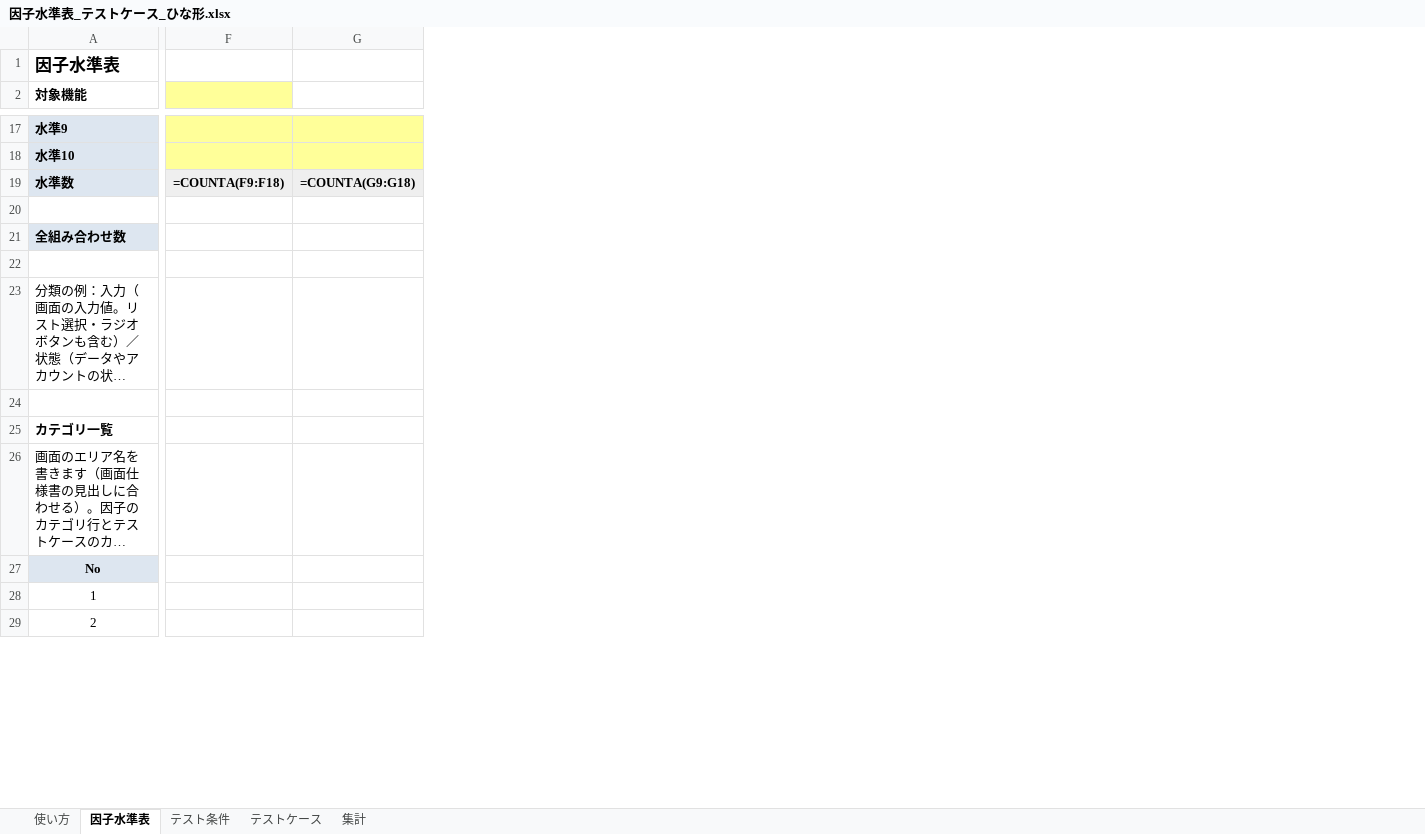
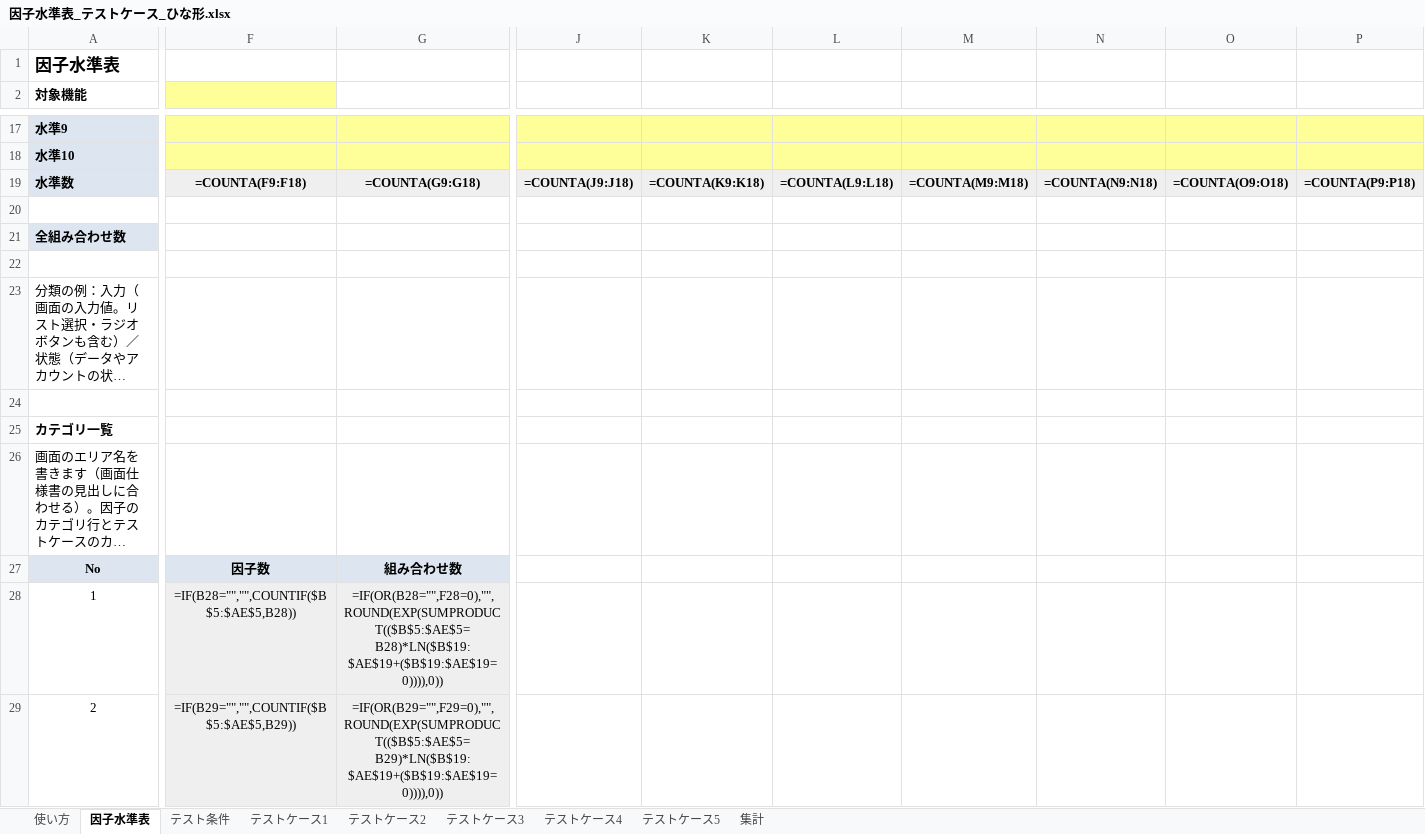
Before and after one commit to mayrin0908/AIWORK, an Excel workbook: 因子水準表_テストケース_ひな形.xlsx, sheet 因子水準表, drawn as a sheet; only a part is shown, gaps mark what is left out; long unchanged cells end in …; values as stored, in another font and other column widths than the file's, no borders; formulas without a stored value are shown as written; removed rows and columns are numbered as before the commit, all else as after; rows hold the shown columns only; the diff covers the shown part only; the diff names each change by its address in the sheet, - before the commit and + after, or states it on an @@ line.

```diff
--- a/因子水準表_テストケース_ひな形.xlsx (sheet 因子水準表)
+++ b/因子水準表_テストケース_ひな形.xlsx (sheet 因子水準表)
-sheet tab: テストケース
+sheet tab: テストケース1
+sheet tab: テストケース2
+sheet tab: テストケース3
+sheet tab: テストケース4
+sheet tab: テストケース5
-column F, row 19: =COUNTA(F9:F18)
-column G, row 19: =COUNTA(G9:G18)
+column F, row 19: =COUNTA(F9:F18); rows 27-29: 因子数 | =IF(B28="","",COUNTIF($B$5:$AE$5,B28)) | =IF(B29="","",COUNTIF($B$5:$AE$5,B29))
+column G, row 19: =COUNTA(G9:G18); rows 27-29: 組み合わせ数 | =IF(OR(B28="",F28=0),"",ROUND(EXP(SUMPRODUCT(($B$5:$AE$5=B28)*LN($B$19:$AE$19+($B$19:$AE$19=0)))),0)) | =IF(OR(B29="",F29=0),"",ROUND(EXP(SUMPRODUCT(($B$5:$AE$5=B29)*LN($B$19:$AE$19+($B$19:$AE$19=0)))),0))
+column J, row 19: =COUNTA(J9:J18)
+column K, row 19: =COUNTA(K9:K18)
+column L, row 19: =COUNTA(L9:L18)
+column M, row 19: =COUNTA(M9:M18)
+column N, row 19: =COUNTA(N9:N18)
+column O, row 19: =COUNTA(O9:O18)
+column P, row 19: =COUNTA(P9:P18)
-row 21: 全組み合わせ数
+row 21: 全組み合わせ数
@@ column A (対象機能) renumbered in row 26 @@
```
Also changed, not shown: 10 added rows, 15 added columns and cell formats elsewhere in this sheet, sheet 集計, sheet テストケース1, sheet テスト条件, sheet 使い方, hidden cells.
